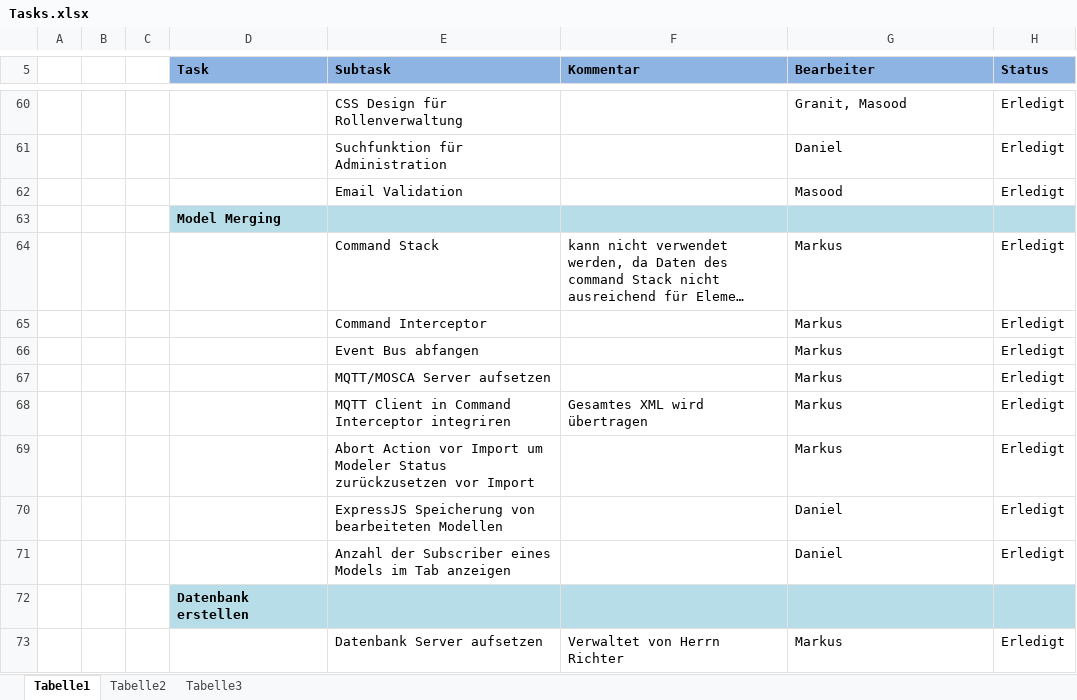
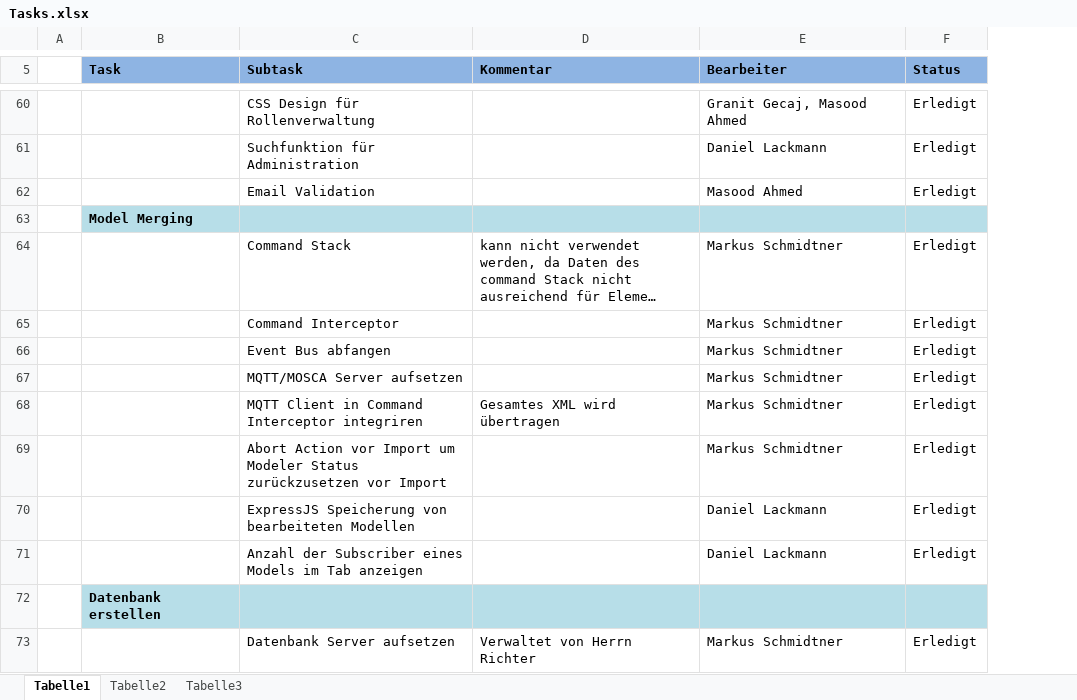
Before and after one commit to HAWMobileSystems/adamo-frontend-application, an Excel workbook: Doku/Tasks.xlsx, sheet Tabelle1, drawn as a sheet; only a part is shown, gaps mark what is left out; long unchanged cells end in …; values as stored, in another font and other column widths than the file's, no borders; conditional formats and table styles not drawn; removed rows and columns are numbered as before the commit, all else as after; the diff covers the shown part only; the diff names each change by its address in the sheet, - before the commit and + after, or states it on an @@ line.

```diff
--- a/Doku/Tasks.xlsx (sheet Tabelle1)
+++ b/Doku/Tasks.xlsx (sheet Tabelle1)
-column B, empty
-column C, empty
-E60 (Bearbeiter): Granit, Masood
+E60 (Bearbeiter): Granit Gecaj, Masood Ahmed
-E61 (Bearbeiter): Daniel
+E61 (Bearbeiter): Daniel Lackmann
-E62 (Bearbeiter): Masood
+E62 (Bearbeiter): Masood Ahmed
-E64:E69 (Bearbeiter): Markus
+E64:E69 (Bearbeiter): Markus Schmidtner
-E70:E71 (Bearbeiter): Daniel
+E70:E71 (Bearbeiter): Daniel Lackmann
-E73 (Bearbeiter): Markus
+E73 (Bearbeiter): Markus Schmidtner
```
Also changed, not shown: 86 edited cells elsewhere in this sheet.
